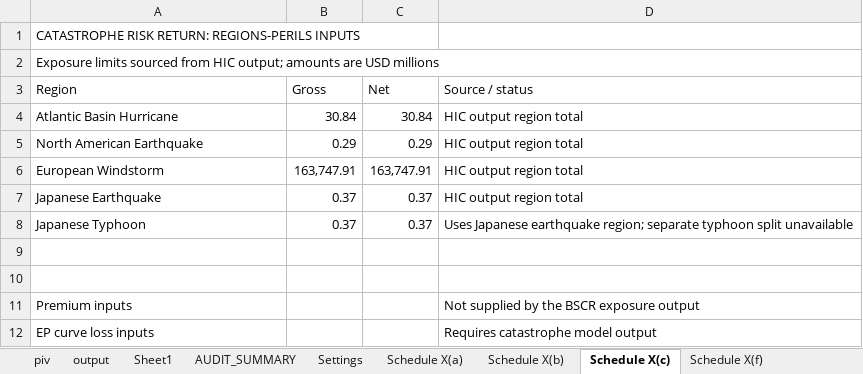
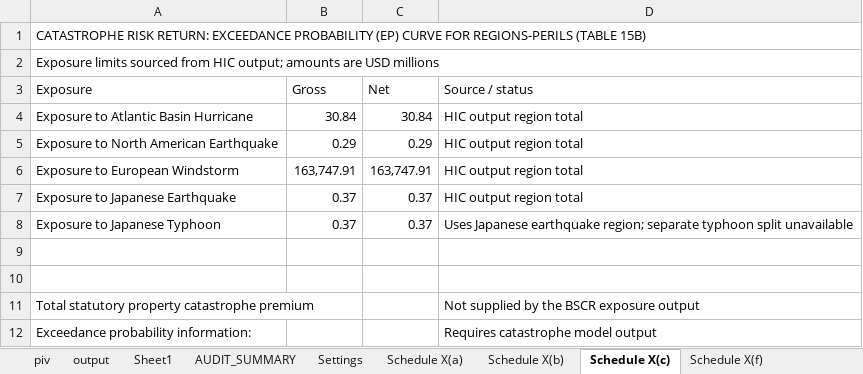
Before and after one commit to hiscohamptonr/rr, an Excel workbook: reporting/bscr/workbooks/BSCR_Workings.xlsx, sheet Schedule X(c), drawn as a sheet; values as stored, in another font and other column widths than the file's, no borders; the diff names each change by its address in the sheet, - before the commit and + after, or states it on an @@ line.

```diff
--- a/reporting/bscr/workbooks/BSCR_Workings.xlsx (sheet Schedule X(c))
+++ b/reporting/bscr/workbooks/BSCR_Workings.xlsx (sheet Schedule X(c))
-A1 (Exposure): …RISK RETURN: REGIONS-PERILS INPUTS
+A1 (Exposure): …RISK RETURN: EXCEEDANCE PROBABILITY (EP) CURVE FOR REGIONS-PERILS (TABLE 15B)
-A3: Region
+A3: Exposure
-A4 (Exposure): Atlantic Basin Hurricane
+A4 (Exposure): Exposure to Atlantic Basin Hurricane
-A5 (Exposure): North American Earthquake
+A5 (Exposure): Exposure to North American Earthquake
-A6 (Exposure): European Windstorm
+A6 (Exposure): Exposure to European Windstorm
-A7 (Exposure): Japanese Earthquake
+A7 (Exposure): Exposure to Japanese Earthquake
-A8 (Exposure): Japanese Typhoon
+A8 (Exposure): Exposure to Japanese Typhoon
-A11 (Exposure): Premium inputs
+A11 (Exposure): Total statutory property catastrophe premium
-A12 (Exposure): EP curve loss inputs
+A12 (Exposure): Exceedance probability information:
```
Also changed, not shown: sheet Schedule X(a), sheet Schedule X(b), sheet Schedule X(f).
